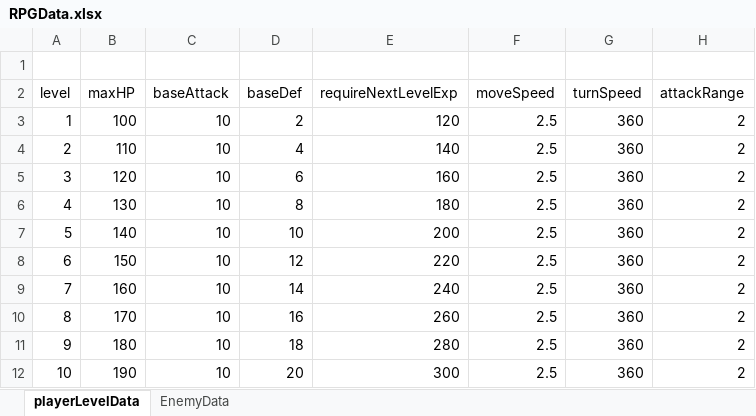
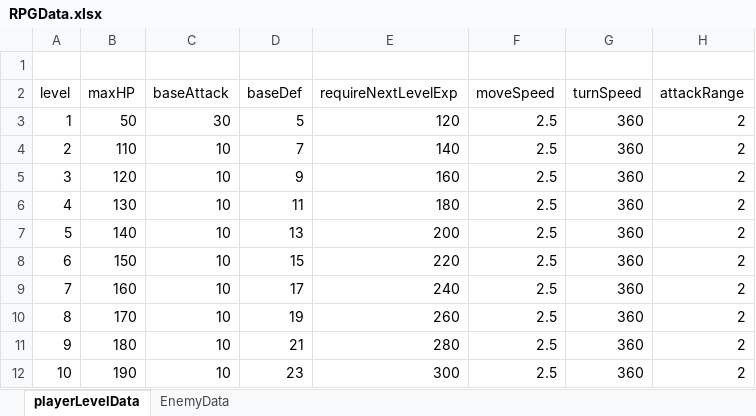
Before and after one commit to HyunOSung/KGIC3RDSemester, an Excel workbook: KGIC_RPG/Assets/Editor/Data/RPGData.xlsx, sheet playerLevelData, drawn as a sheet; values as stored, in another font and other column widths than the file's, no borders; the diff names each change by its address in the sheet, - before the commit and + after, or states it on an @@ line.

```diff
--- a/KGIC_RPG/Assets/Editor/Data/RPGData.xlsx (sheet playerLevelData)
+++ b/KGIC_RPG/Assets/Editor/Data/RPGData.xlsx (sheet playerLevelData)
-B3 (maxHP): 100
+B3 (maxHP): 50
-C3 (baseAttack): 10
+C3 (baseAttack): 30
-D3 (baseDef): 2
+D3 (baseDef): 5
-D4 (baseDef): 4
+D4 (baseDef): 7
-D5 (baseDef): 6
+D5 (baseDef): 9
-D6 (baseDef): 8
+D6 (baseDef): 11
-D7 (baseDef): 10
+D7 (baseDef): 13
-D8 (baseDef): 12
+D8 (baseDef): 15
-D9 (baseDef): 14
+D9 (baseDef): 17
-D10 (baseDef): 16
+D10 (baseDef): 19
-D11 (baseDef): 18
+D11 (baseDef): 21
-D12 (baseDef): 20
+D12 (baseDef): 23
```
Also changed, not shown: sheet EnemyData, 46 other files.
